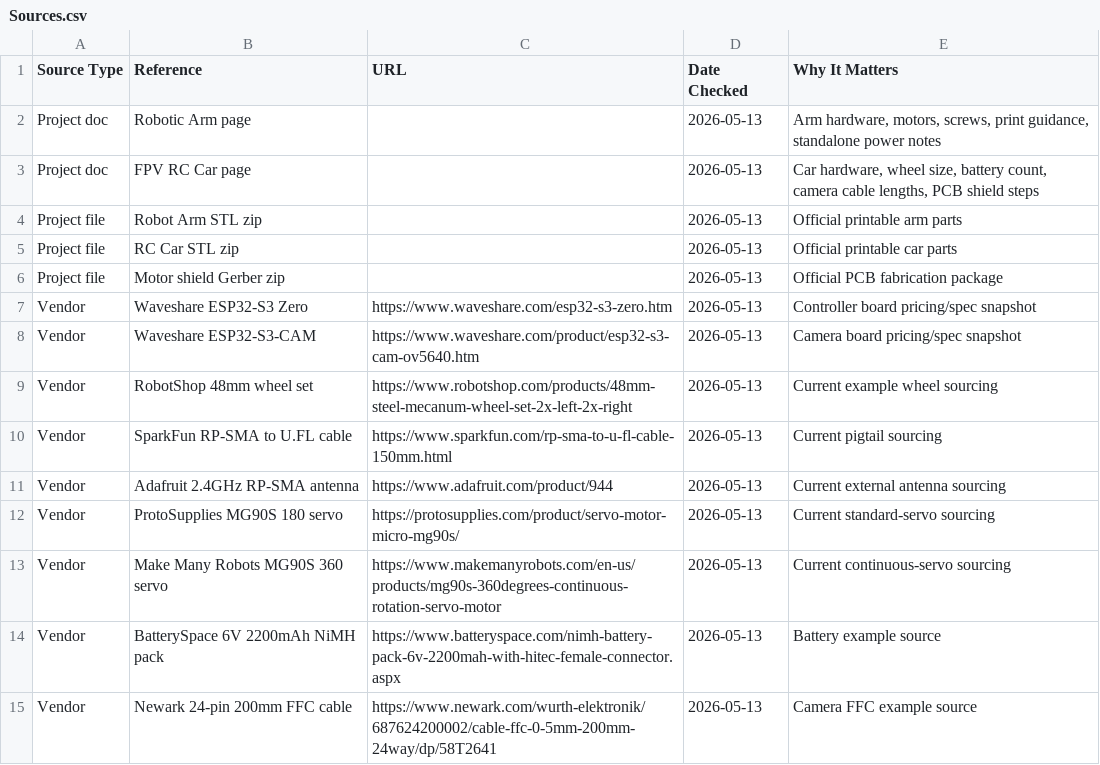
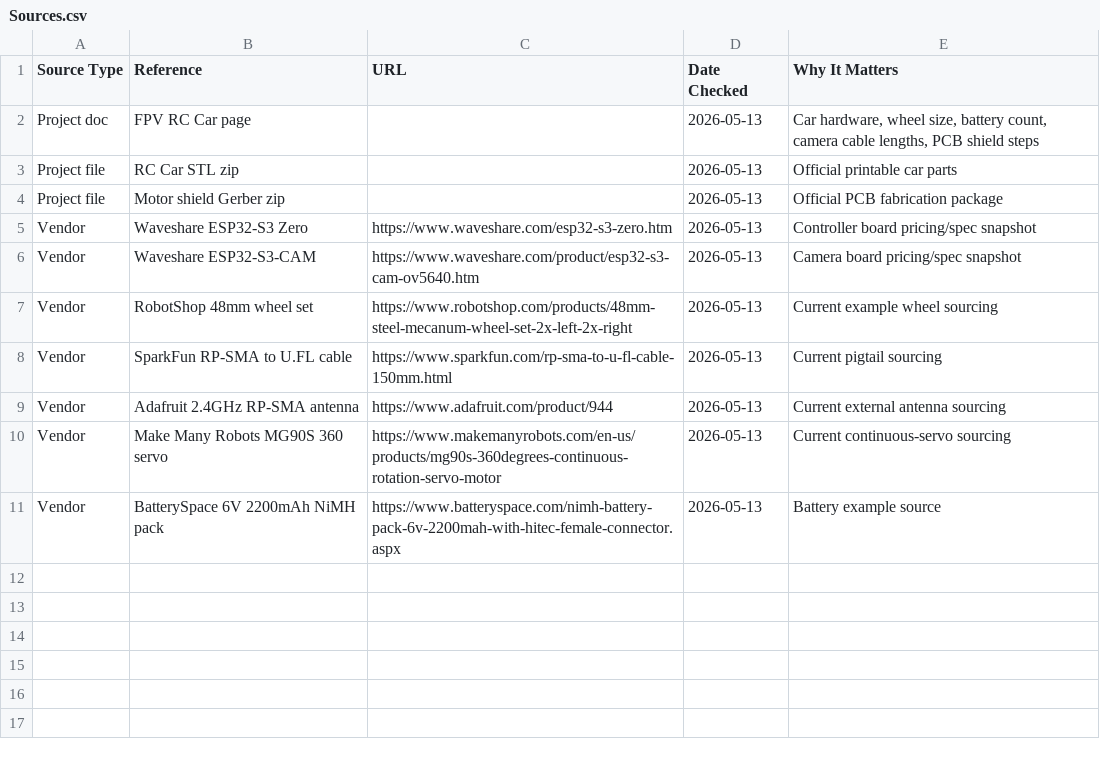
Before and after one commit to arassal/rhylon, a CSV file: reference/mechanical_bom/Sources.csv, drawn as a sheet.

```diff
--- a/reference/mechanical_bom/Sources.csv
+++ b/reference/mechanical_bom/Sources.csv
@@ -1,5 +1,3 @@
 Source Type,Reference,URL,Date Checked,Why It Matters
-Project doc,Robotic Arm page,,2026-05-13,"Arm hardware, motors, screws, print guidance, standalone power notes"
 Project doc,FPV RC Car page,,2026-05-13,"Car hardware, wheel size, battery count, camera cable lengths, PCB shield steps"
-Project file,Robot Arm STL zip,,2026-05-13,Official printable arm parts
 Project file,RC Car STL zip,,2026-05-13,Official printable car parts
@@ -11,5 +9,3 @@ Vendor,SparkFun RP-SMA to U.FL cable,https://www.sparkfun.com/rp-sma-to-u-fl-cab
 Vendor,Adafruit 2.4GHz RP-SMA antenna,https://www.adafruit.com/product/944,2026-05-13,Current external antenna sourcing
-Vendor,ProtoSupplies MG90S 180 servo,https://protosupplies.com/product/servo-motor-micro-mg90s/,2026-05-13,Current standard-servo sourcing
 Vendor,Make Many Robots MG90S 360 servo,https://www.makemanyrobots.com/en-us/products/mg90s-360degrees-continuous-rotation-servo-motor,2026-05-13,Current continuous-servo sourcing
 Vendor,BatterySpace 6V 2200mAh NiMH pack,https://www.batteryspace.com/nimh-battery-pack-6v-2200mah-with-hitec-female-connector.aspx,2026-05-13,Battery example source
-Vendor,Newark 24-pin 200mm FFC cable,https://www.newark.com/wurth-elektronik/687624200002/cable-ffc-0-5mm-200mm-24way/dp/58T2641,2026-05-13,Camera FFC example source
```
Also changed, not shown: reference/mechanical_bom/BOM_Car.csv, reference/mechanical_bom/BOM_Full.csv, 6 other files.
